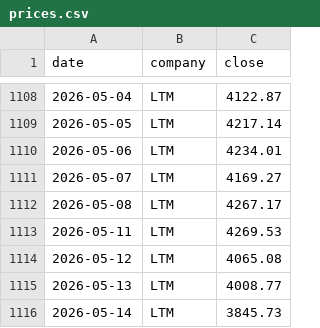
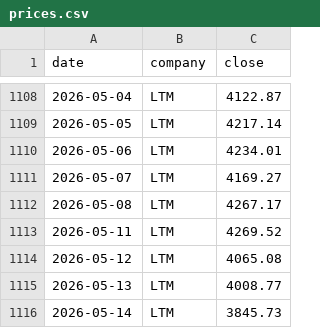
Before and after one commit to hrishi9635/India-it-agent, a CSV file: data/prices.csv, drawn as a sheet; only a part is shown, gaps mark what is left out; the diff covers the shown part only.

```diff
--- a/data/prices.csv
+++ b/data/prices.csv
@@ -1112,3 +1112,3 @@ date,company,close
 2026-05-08,LTM,4267.17
-2026-05-11,LTM,4269.53
+2026-05-11,LTM,4269.52
 2026-05-12,LTM,4065.08
```
Also changed, not shown: 5 edited cells elsewhere in this file, 6 other files.
